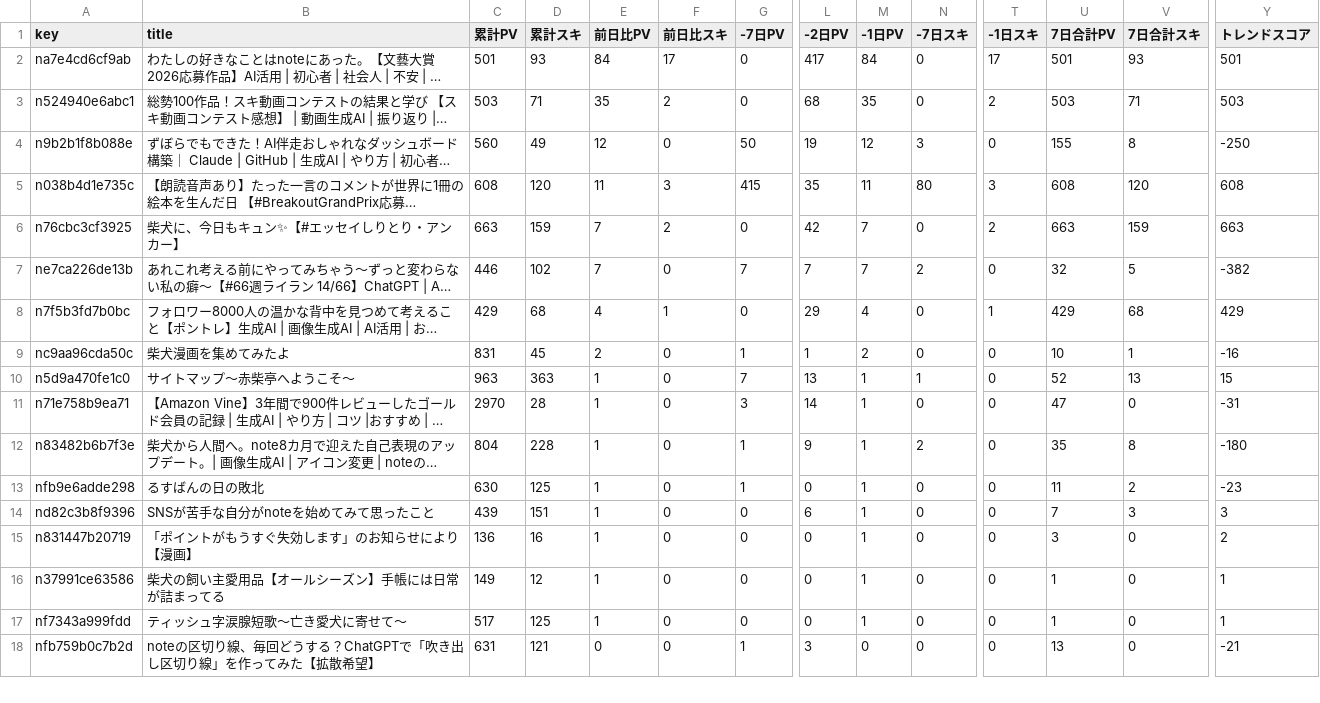
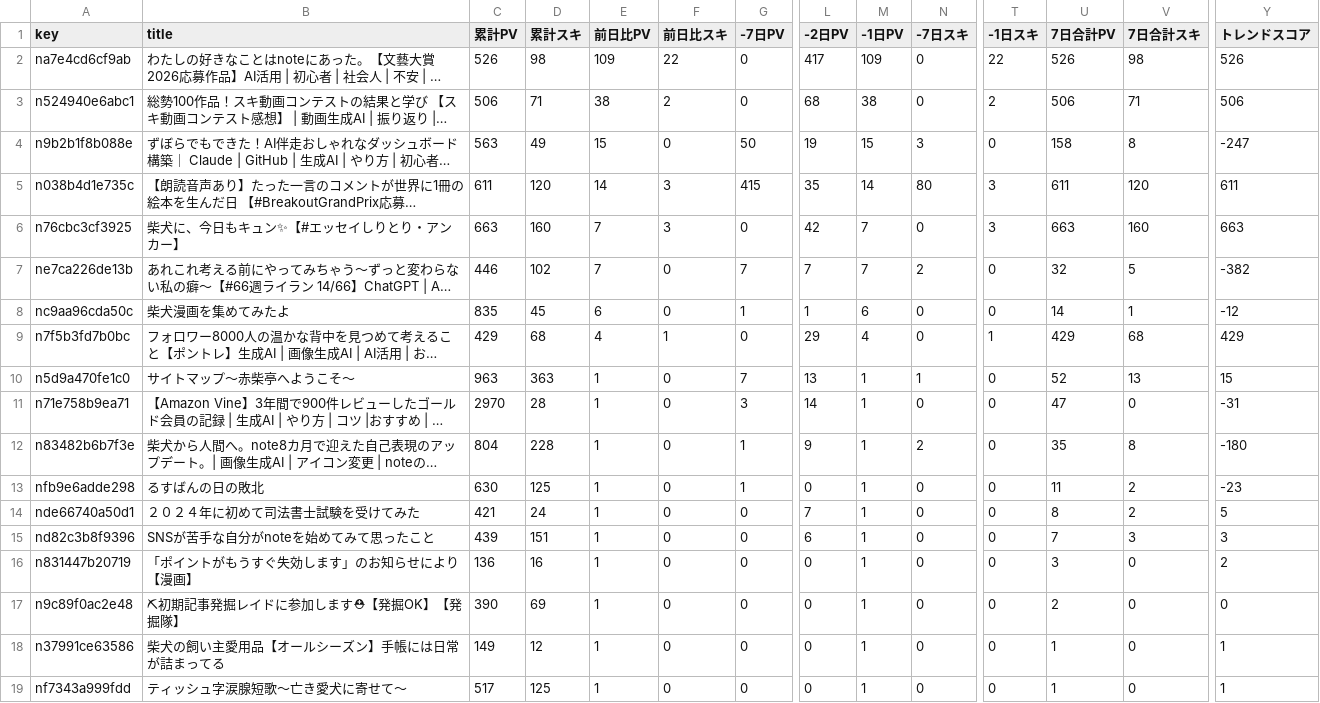
Before and after one commit to thinkingshiba0526-dot/note-stats-dashboard, a CSV file: data/trend_analysis.csv, drawn as a sheet; only a part is shown, gaps mark what is left out; the shorter side is filled out with more unchanged rows; long unchanged cells end in …; removed rows and columns are numbered as before the commit, all else as after; rows hold the shown columns only; the diff covers the shown part only; the diff names each change by its address in the sheet, - before the commit and + after, or states it on an @@ line.

```diff
--- a/data/trend_analysis.csv
+++ b/data/trend_analysis.csv
-C2 (累計PV): 501
+C2 (累計PV): 526
-D2 (累計スキ): 93
+D2 (累計スキ): 98
-E2 (前日比PV): 84
+E2 (前日比PV): 109
-F2 (前日比スキ): 17
+F2 (前日比スキ): 22
-M2 (-1日PV): 84
+M2 (-1日PV): 109
-T2 (-1日スキ): 17
+T2 (-1日スキ): 22
-U2 (7日合計PV): 501
+U2 (7日合計PV): 526
-V2 (7日合計スキ): 93
+V2 (7日合計スキ): 98
-Y2 (トレンドスコア): 501
+Y2 (トレンドスコア): 526
-C3 (累計PV): 503
+C3 (累計PV): 506
-E3 (前日比PV): 35
+E3 (前日比PV): 38
-M3 (-1日PV): 35
+M3 (-1日PV): 38
-U3 (7日合計PV): 503
+U3 (7日合計PV): 506
-Y3 (トレンドスコア): 503
+Y3 (トレンドスコア): 506
-C4 (累計PV): 560
+C4 (累計PV): 563
-E4 (前日比PV): 12
+E4 (前日比PV): 15
-M4 (-1日PV): 12
+M4 (-1日PV): 15
-U4 (7日合計PV): 155
+U4 (7日合計PV): 158
-Y4 (トレンドスコア): -250
+Y4 (トレンドスコア): -247
-C5 (累計PV): 608
+C5 (累計PV): 611
-E5 (前日比PV): 11
+E5 (前日比PV): 14
-M5 (-1日PV): 11
+M5 (-1日PV): 14
-U5 (7日合計PV): 608
+U5 (7日合計PV): 611
-Y5 (トレンドスコア): 608
+Y5 (トレンドスコア): 611
-D6 (累計スキ): 159
+D6 (累計スキ): 160
-F6 (前日比スキ): 2
+F6 (前日比スキ): 3
-T6 (-1日スキ): 2
+T6 (-1日スキ): 3
-V6 (7日合計スキ): 159
+V6 (7日合計スキ): 160
+row 8: nc9aa96cda50c | 柴犬漫画を集めてみたよ | 835 | 45 | 6 | 0 | 1 | 1 | 6 | 0 | 0 | 14 | 1 | -12
-row 9: nc9aa96cda50c | 柴犬漫画を集めてみたよ | 831 | 45 | 2 | 0 | 1 | 1 | 2 | 0 | 0 | 10 | 1 | -16
+row 14: nde66740a50d1 | ２０２４年に初めて司法書士試験を受けてみた | 421 | 24 | 1 | 0 | 0 | 7 | 1 | 0 | 0 | 8 | 2 | 5
+row 17: n9c89f0ac2e48 | ⛏初期記事発掘レイドに参加します⛑【発掘OK】【発掘隊】 | 390 | 69 | 1 | 0 | 0 | 0 | 1 | 0 | 0 | 2 | 0 | 0
```
Also changed, not shown: 2 removed rows elsewhere in this file, data/daily_summary.csv, 6 other files.
